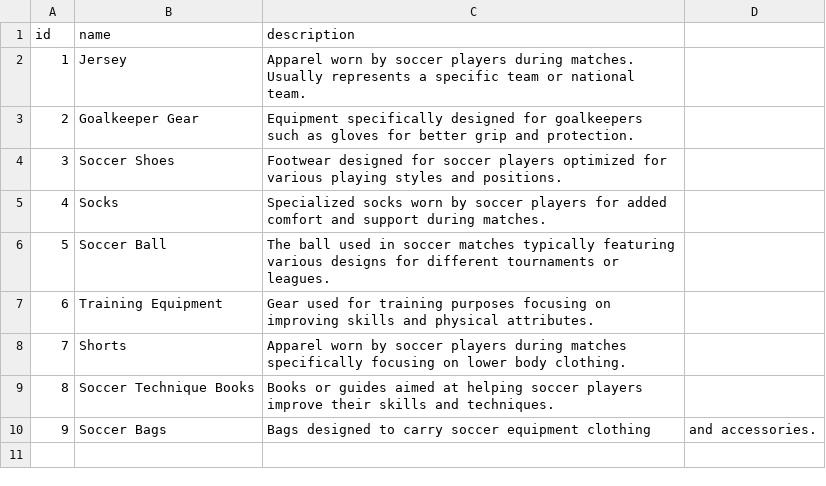
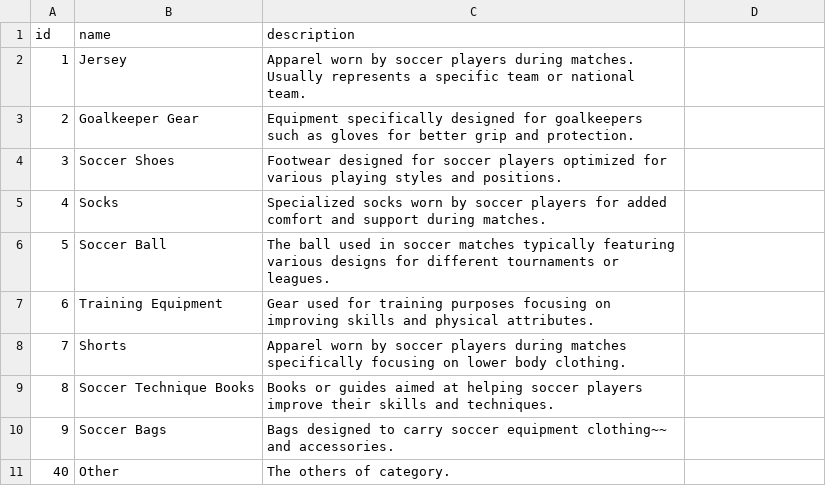
Before and after one commit to utsmannn/footballstore, a CSV file: src/main/resources/categories.csv, drawn as a sheet.

```diff
--- a/src/main/resources/categories.csv
+++ b/src/main/resources/categories.csv
@@ -9,2 +9,3 @@ id,name,description
 8,Soccer Technique Books,Books or guides aimed at helping soccer players improve their skills and techniques.
-9,Soccer Bags,Bags designed to carry soccer equipment clothing, and accessories.
+9,Soccer Bags,Bags designed to carry soccer equipment clothing~~ and accessories.
+40,Other,The others of category.
```
Also changed, not shown: src/main/resources/banner.csv, src/main/resources/brands.csv, 7 other files.
